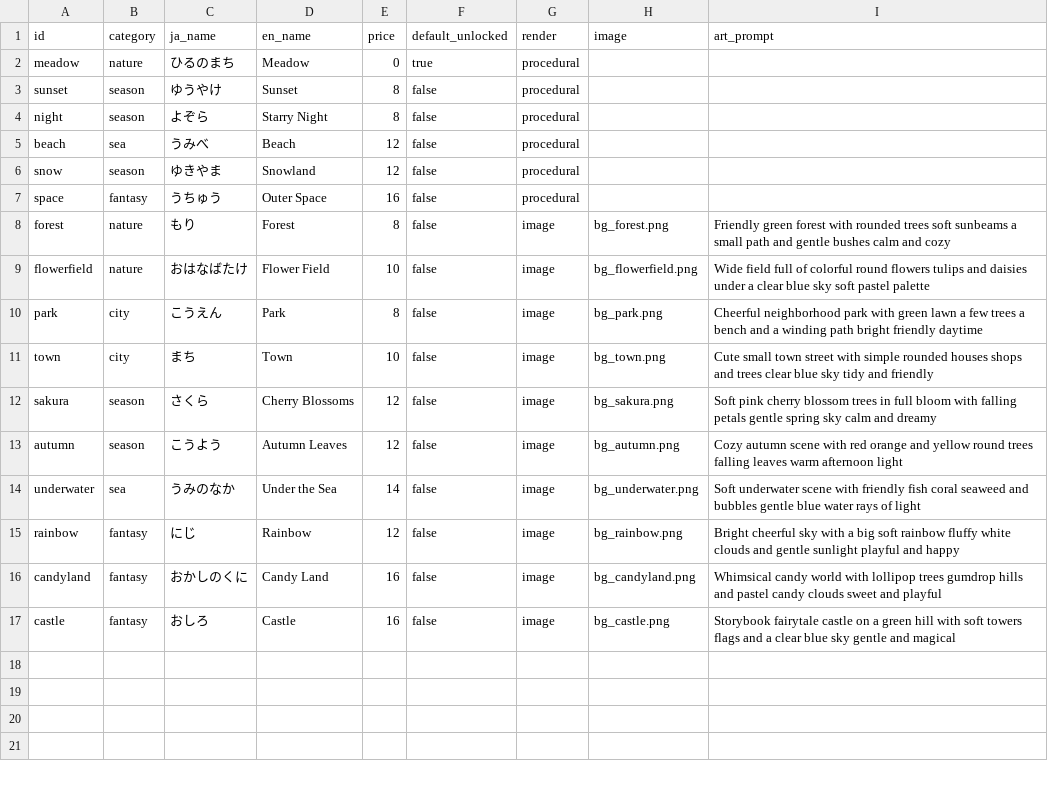
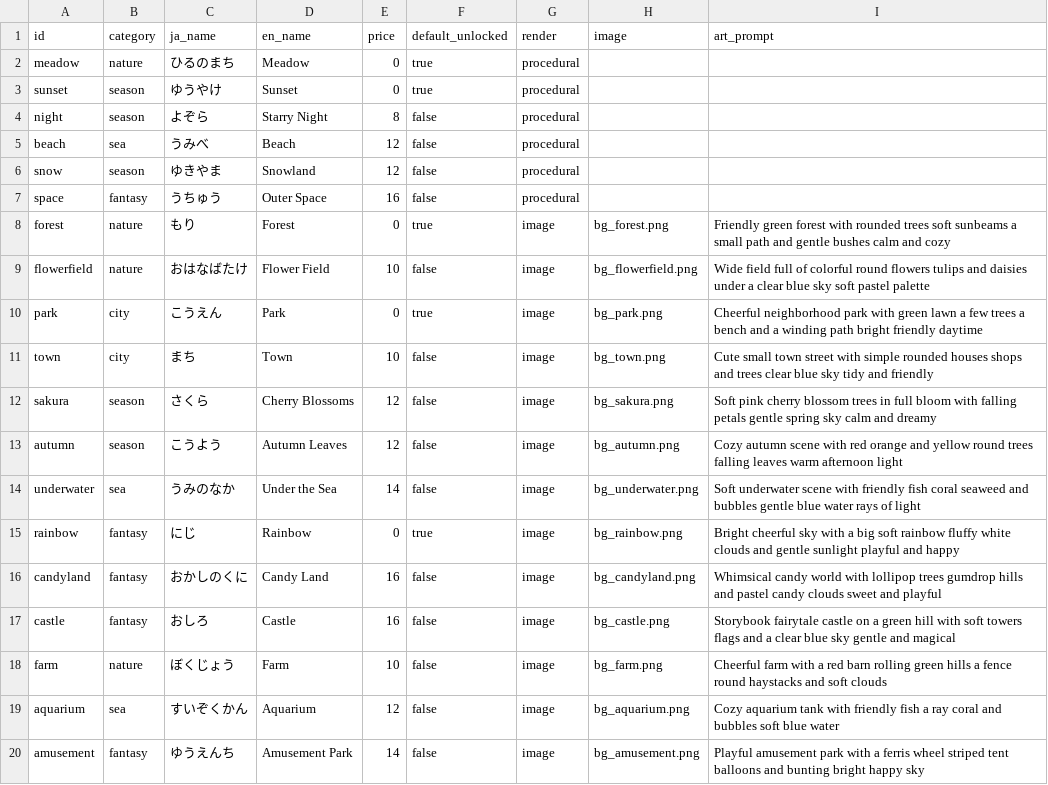
Before and after one commit to yuta090/spelling, a CSV file: scripts/backgrounds.csv, drawn as a sheet.

```diff
--- a/scripts/backgrounds.csv
+++ b/scripts/backgrounds.csv
@@ -2,3 +2,3 @@ id,category,ja_name,en_name,price,default_unlocked,render,image,art_prompt
 meadow,nature,ひるのまち,Meadow,0,true,procedural,,
-sunset,season,ゆうやけ,Sunset,8,false,procedural,,
+sunset,season,ゆうやけ,Sunset,0,true,procedural,,
 night,season,よぞら,Starry Night,8,false,procedural,,
@@ -7,5 +7,5 @@ snow,season,ゆきやま,Snowland,12,false,procedural,,
 space,fantasy,うちゅう,Outer Space,16,false,procedural,,
-forest,nature,もり,Forest,8,false,image,bg_forest.png,Friendly green forest with rounded trees soft sunbeams a small path and gentle bushes calm and cozy
+forest,nature,もり,Forest,0,true,image,bg_forest.png,Friendly green forest with rounded trees soft sunbeams a small path and gentle bushes calm and cozy
 flowerfield,nature,おはなばたけ,Flower Field,10,false,image,bg_flowerfield.png,Wide field full of colorful round flowers tulips and daisies under a clear blue sky soft pastel palette
-park,city,こうえん,Park,8,false,image,bg_park.png,Cheerful neighborhood park with green lawn a few trees a bench and a winding path bright friendly daytime
+park,city,こうえん,Park,0,true,image,bg_park.png,Cheerful neighborhood park with green lawn a few trees a bench and a winding path bright friendly daytime
 town,city,まち,Town,10,false,image,bg_town.png,Cute small town street with simple rounded houses shops and trees clear blue sky tidy and friendly
@@ -14,4 +14,7 @@ autumn,season,こうよう,Autumn Leaves,12,false,image,bg_autumn.png,Cozy autum
 underwater,sea,うみのなか,Under the Sea,14,false,image,bg_underwater.png,Soft underwater scene with friendly fish coral seaweed and bubbles gentle blue water rays of light
-rainbow,fantasy,にじ,Rainbow,12,false,image,bg_rainbow.png,Bright cheerful sky with a big soft rainbow fluffy white clouds and gentle sunlight playful and happy
+rainbow,fantasy,にじ,Rainbow,0,true,image,bg_rainbow.png,Bright cheerful sky with a big soft rainbow fluffy white clouds and gentle sunlight playful and happy
 candyland,fantasy,おかしのくに,Candy Land,16,false,image,bg_candyland.png,Whimsical candy world with lollipop trees gumdrop hills and pastel candy clouds sweet and playful
 castle,fantasy,おしろ,Castle,16,false,image,bg_castle.png,Storybook fairytale castle on a green hill with soft towers flags and a clear blue sky gentle and magical
+farm,nature,ぼくじょう,Farm,10,false,image,bg_farm.png,Cheerful farm with a red barn rolling green hills a fence round haystacks and soft clouds
+aquarium,sea,すいぞくかん,Aquarium,12,false,image,bg_aquarium.png,Cozy aquarium tank with friendly fish a ray coral and bubbles soft blue water
+amusement,fantasy,ゆうえんち,Amusement Park,14,false,image,bg_amusement.png,Playful amusement park with a ferris wheel striped tent balloons and bunting bright happy sky
```
Also changed, not shown: scripts/characters.csv, 8 other files.
